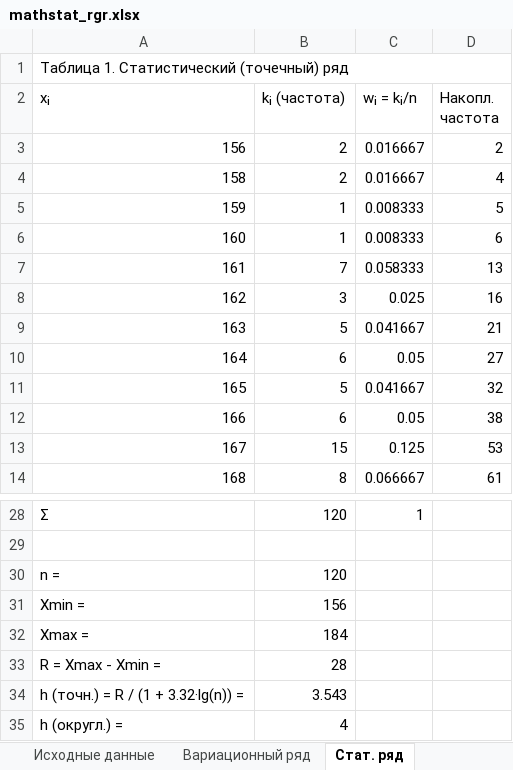
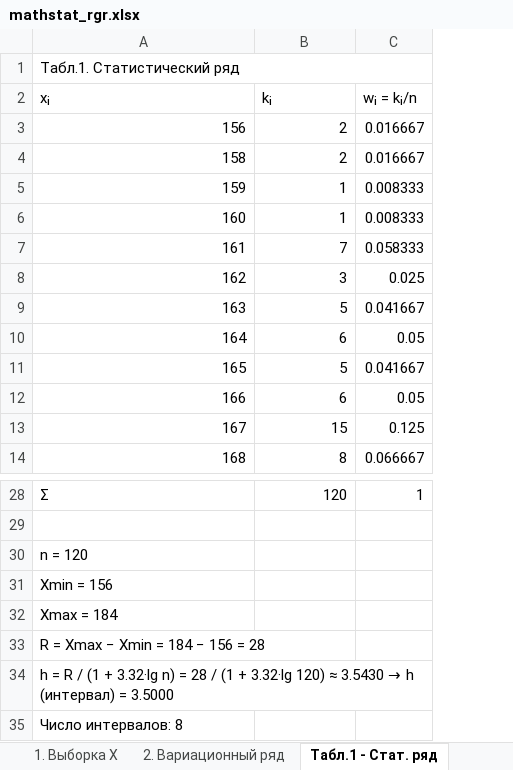
Before and after one commit to BeganovR/mathstatistic_rgr, an Excel workbook: mathstat_rgr.xlsx, sheet Табл.1 - Стат. ряд, drawn as a sheet; only a part is shown, gaps mark what is left out; values as stored, in another font and other column widths than the file's, no cell formats; removed rows and columns are numbered as before the commit, all else as after; the diff names each change by its address in the sheet, - before the commit and + after, or states it on an @@ line.

```diff
--- a/mathstat_rgr.xlsx (sheet Табл.1 - Стат. ряд)
+++ b/mathstat_rgr.xlsx (sheet Табл.1 - Стат. ряд)
-sheet tab: Исходные данные
+sheet tab: 1. Выборка X
-sheet tab: Вариационный ряд
+sheet tab: 2. Вариационный ряд
-sheet tab: Стат. ряд
+sheet tab: Табл.1 - Стат. ряд
-column D (Накопл. частота), rows 3-14: 2 | 4 | 5 | 6 | 13 | 16 | 21 | 27 | 32 | 38 | 53 | 61
-A1 (xᵢ): Таблица 1. Статистический (точечный) ряд
+A1 (xᵢ): Табл.1. Статистический ряд
-B2: kᵢ (частота)
+B2: kᵢ
-row 30: n = | 120
-row 31: Xmin = | 156
-row 32: Xmax = | 184
-row 33: R = Xmax - Xmin = | 28
-row 34: h (точн.) = R / (1 + 3.32·lg(n)) = | 3.543
-row 35: h (округл.) = | 4
+row 30: n = 120
+row 31: Xmin = 156
+row 32: Xmax = 184
+row 33: R = Xmax − Xmin = 184 − 156 = 28
+row 34: h = R / (1 + 3.32·lg n) = 28 / (1 + 3.32·lg 120) ≈ 3.5430 → h (интервал) = 3.5000
+row 35: Число интервалов: 8
```
Also changed, not shown: sheet Табл.2 - Интервальный ряд, sheet Табл.4 - Начальные моменты, sheet Табл.3 - Полигон и F(x), sheet 7. Точечные оценки, sheet 8. Интервальные оценки, sheet 2. Вариационный ряд, 1 more sheet, other sheet tabs, cell formats, charts or pictures, 2 other files.
